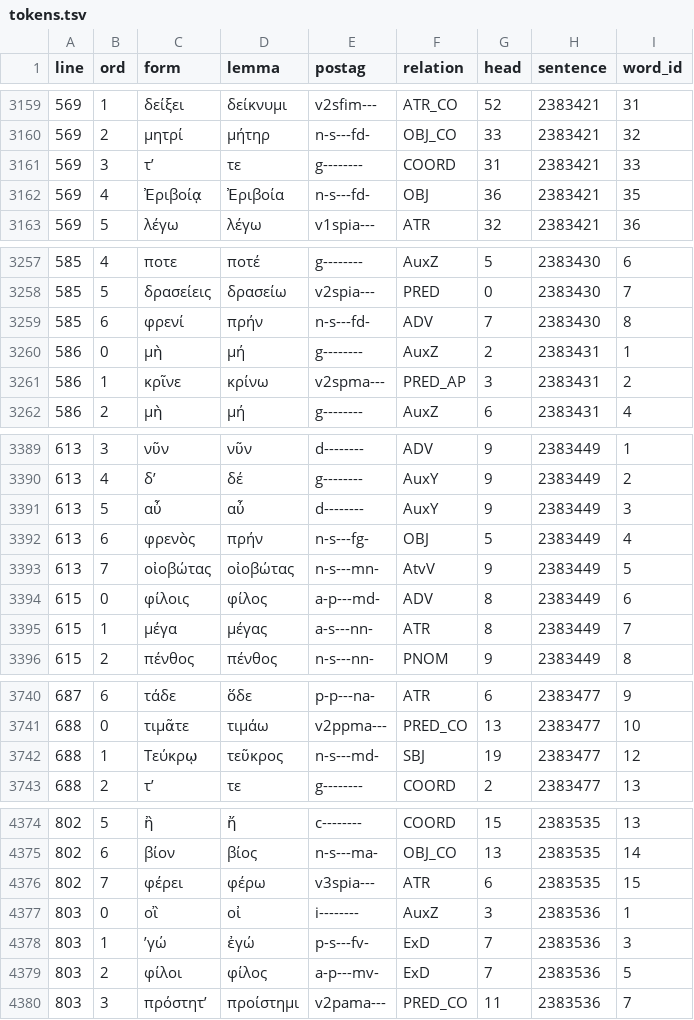
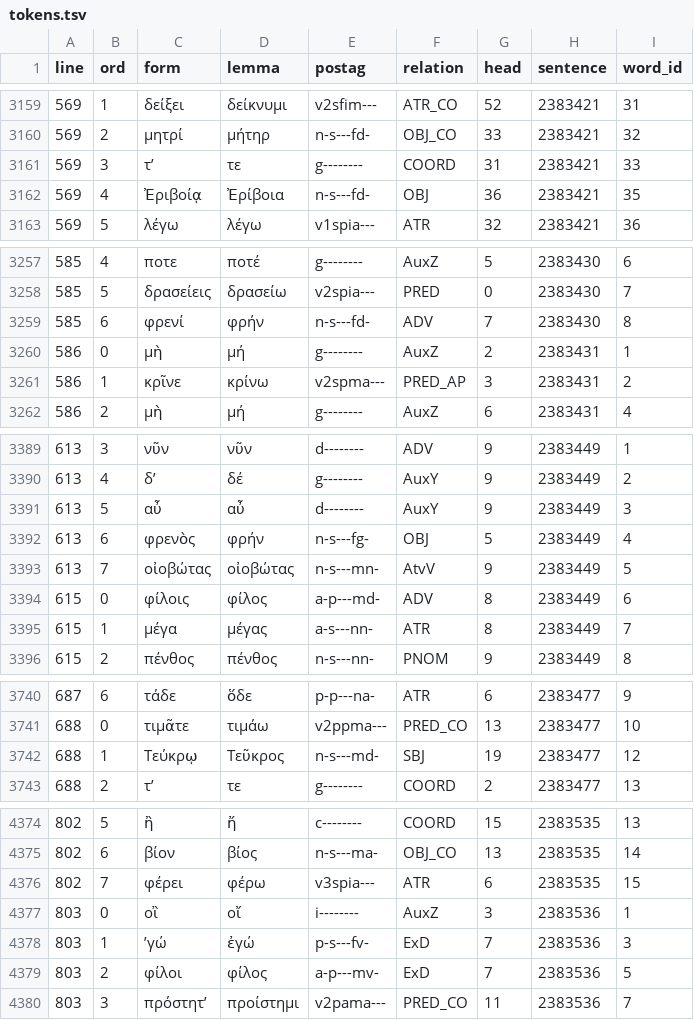
Before and after one commit to polemistes/anagnosis, a TSV file: texts/ajax/tokens.tsv, drawn as a sheet; only a part is shown, gaps mark what is left out; the diff covers the shown part only.

```diff
--- a/texts/ajax/tokens.tsv
+++ b/texts/ajax/tokens.tsv
@@ -3161,3 +3161,3 @@ line	ord	form	lemma	postag	relation	head	sentence	word_id
 569	3	τʼ	τε	g--------	COORD	31	2383421	33
-569	4	Ἐριβοίᾳ	Ἐριβοία	n-s---fd-	OBJ	36	2383421	35
+569	4	Ἐριβοίᾳ	Ἐρίβοια	n-s---fd-	OBJ	36	2383421	35
 569	5	λέγω	λέγω	v1spia---	ATR	32	2383421	36
@@ -3258,3 +3258,3 @@ line	ord	form	lemma	postag	relation	head	sentence	word_id
 585	5	δρασείεις	δρασείω	v2spia---	PRED	0	2383430	7
-585	6	φρενί	πρήν	n-s---fd-	ADV	7	2383430	8
+585	6	φρενί	φρήν	n-s---fd-	ADV	7	2383430	8
 586	0	μὴ	μή	g--------	AuxZ	2	2383431	1
@@ -3391,3 +3391,3 @@ line	ord	form	lemma	postag	relation	head	sentence	word_id
 613	5	αὖ	αὖ	d--------	AuxY	9	2383449	3
-613	6	φρενὸς	πρήν	n-s---fg-	OBJ	5	2383449	4
+613	6	φρενὸς	φρήν	n-s---fg-	OBJ	5	2383449	4
 613	7	οἰοβώτας	οἰοβώτας	n-s---mn-	AtvV	9	2383449	5
@@ -3741,3 +3741,3 @@ line	ord	form	lemma	postag	relation	head	sentence	word_id
 688	0	τιμᾶτε	τιμάω	v2ppma---	PRED_CO	13	2383477	10
-688	1	Τεύκρῳ	τεῦκρος	n-s---md-	SBJ	19	2383477	12
+688	1	Τεύκρῳ	Τεῦκρος	n-s---md-	SBJ	19	2383477	12
 688	2	τʼ	τε	g--------	COORD	2	2383477	13
@@ -4376,3 +4376,3 @@ line	ord	form	lemma	postag	relation	head	sentence	word_id
 802	7	φέρει	φέρω	v3spia---	ATR	6	2383535	15
-803	0	οἲ	οἰ	i--------	AuxZ	3	2383536	1
+803	0	οἲ	οἴ	i--------	AuxZ	3	2383536	1
 803	1	ʼγώ	ἐγώ	p-s---fv-	ExD	7	2383536	3
```
Also changed, not shown: 36 edited cells elsewhere in this file, 16 other files.
